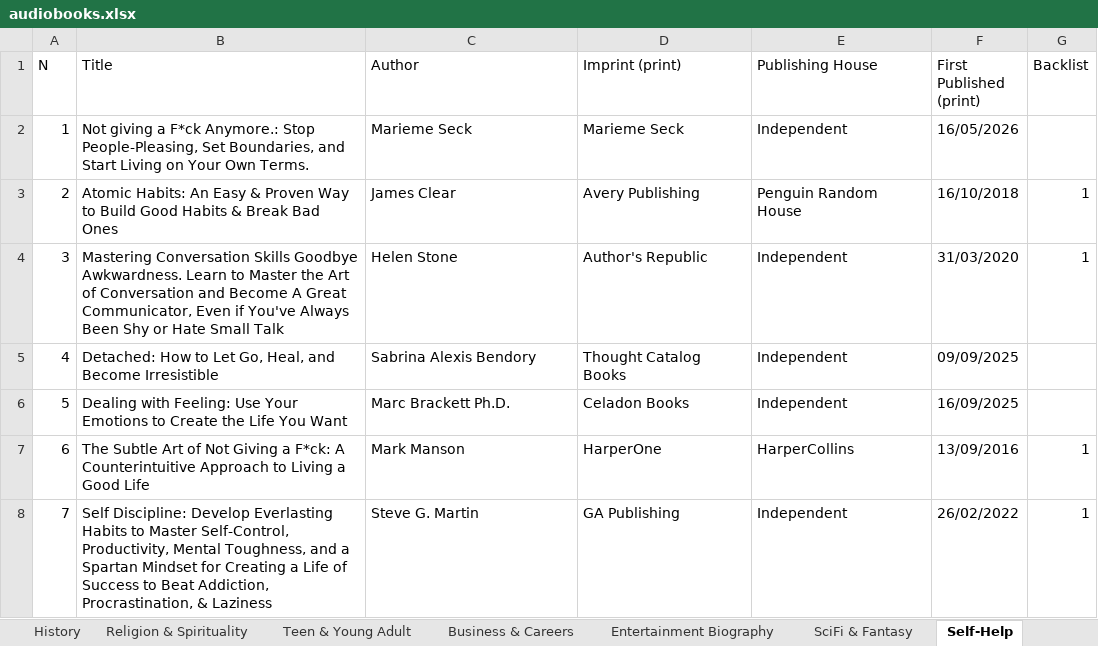
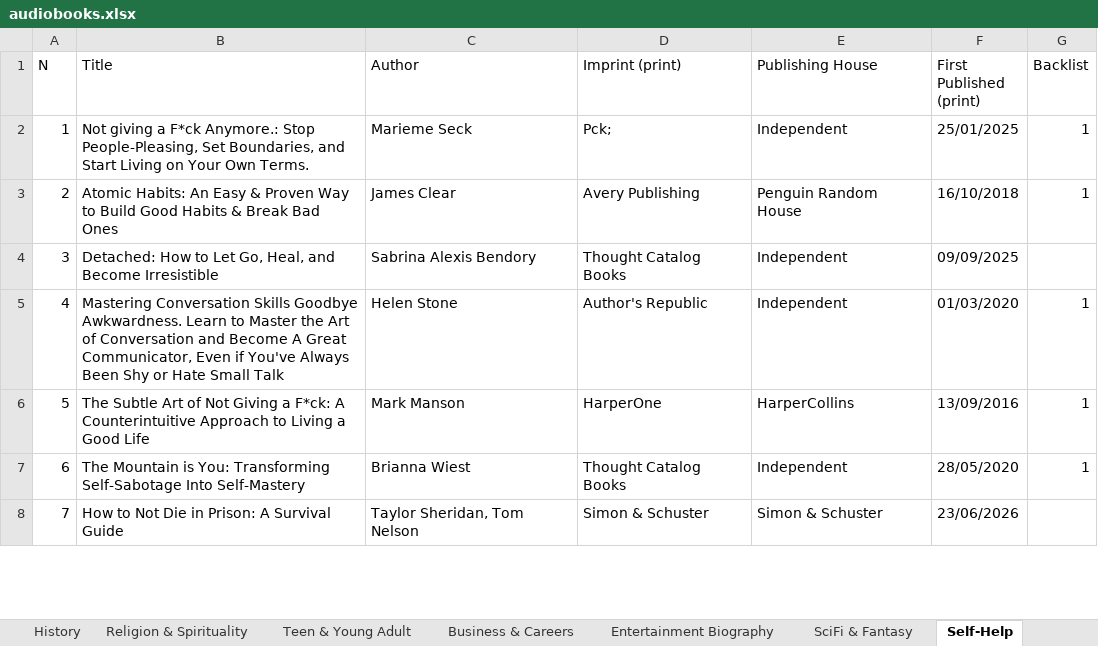
Before and after one commit to Levisher/spotify-audiobook-charts, an Excel workbook: audiobooks.xlsx, sheet Self-Help, drawn as a sheet; only a part is shown; values as stored, in another font and other column widths than the file's, no borders; the diff covers the shown part only; the diff names each change by its address in the sheet, - before the commit and + after, or states it on an @@ line.

```diff
--- a/audiobooks.xlsx (sheet Self-Help)
+++ b/audiobooks.xlsx (sheet Self-Help)
-D2 (Imprint (print)): Marieme Seck
+D2 (Imprint (print)): Pck;
-F2 (First Published (print)): 16/05/2026
+F2 (First Published (print)): 25/01/2025
-G2 (Backlist): (empty)
+G2 (Backlist): 1
-B4 (Title): Mastering Conversation Skills Goodbye Awkwardness. Learn to Master the Art of Conversation and Become A Great Communicator, Even if You've Always Been Shy or Hate Small Talk
+B4 (Title): Detached: How to Let Go, Heal, and Become Irresistible
-C4 (Author): Helen Stone
+C4 (Author): Sabrina Alexis Bendory
-D4 (Imprint (print)): Author's Republic
+D4 (Imprint (print)): Thought Catalog Books
-F4 (First Published (print)): 31/03/2020
+F4 (First Published (print)): 09/09/2025
-G4 (Backlist): 1
+G4 (Backlist): (empty)
-B5 (Title): Detached: How to Let Go, Heal, and Become Irresistible
+B5 (Title): Mastering Conversation Skills Goodbye Awkwardness. Learn to Master the Art of Conversation and Become A Great Communicator, Even if You've Always Been Shy or Hate Small Talk
-C5 (Author): Sabrina Alexis Bendory
+C5 (Author): Helen Stone
-D5 (Imprint (print)): Thought Catalog Books
+D5 (Imprint (print)): Author's Republic
-F5 (First Published (print)): 09/09/2025
+F5 (First Published (print)): 01/03/2020
-G5:G6 (Backlist): (empty)
+G5:G6 (Backlist): 1
-B6 (Title): Dealing with Feeling: Use Your Emotions to Create the Life You Want
+B6 (Title): The Subtle Art of Not Giving a F*ck: A Counterintuitive Approach to Living a Good Life
-C6 (Author): Marc Brackett Ph.D.
+C6 (Author): Mark Manson
-D6 (Imprint (print)): Celadon Books
+D6 (Imprint (print)): HarperOne
-E6 (Publishing House): Independent
+E6 (Publishing House): HarperCollins
-F6 (First Published (print)): 16/09/2025
+F6 (First Published (print)): 13/09/2016
-B7 (Title): The Subtle Art of Not Giving a F*ck: A Counterintuitive Approach to Living a Good Life
+B7 (Title): The Mountain is You: Transforming Self-Sabotage Into Self-Mastery
-C7 (Author): Mark Manson
+C7 (Author): Brianna Wiest
-D7 (Imprint (print)): HarperOne
+D7 (Imprint (print)): Thought Catalog Books
-E7 (Publishing House): HarperCollins
+E7 (Publishing House): Independent
-F7 (First Published (print)): 13/09/2016
+F7 (First Published (print)): 28/05/2020
-B8 (Title): Self Discipline: Develop Everlasting Habits to Master Self-Control, Productivity, Mental Toughness, and a Spartan Mindset for Creating a Life of Success to Beat Addiction, Procrastination, & Laziness
+B8 (Title): How to Not Die in Prison: A Survival Guide
-C8 (Author): Steve G. Martin
+C8 (Author): Taylor Sheridan, Tom Nelson
-D8 (Imprint (print)): GA Publishing
+D8 (Imprint (print)): Simon & Schuster
-E8 (Publishing House): Independent
+E8 (Publishing House): Simon & Schuster
-F8 (First Published (print)): 26/02/2022
+F8 (First Published (print)): 23/06/2026
-G8 (Backlist): 1
+G8 (Backlist): (empty)
```
Also changed, not shown: 13 edited cells elsewhere in this sheet, sheet Top, sheet Business & Careers, sheet History, sheet Parenting & Relationships, sheet Teen & Young Adult, sheet Kids & Family, 5 more sheets, 12 other files.
